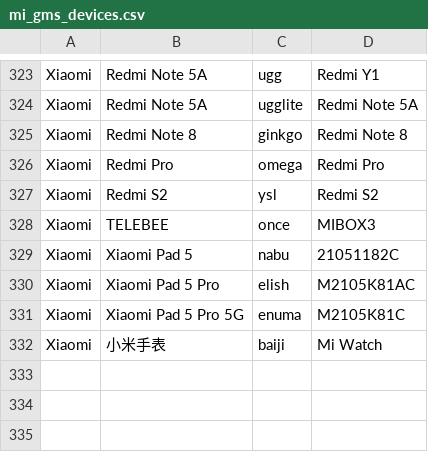
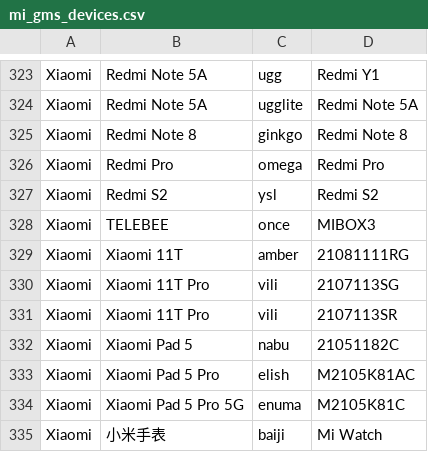
Before and after one commit to wuxianlin/get_android_data, a CSV file: data/mi_gms_devices.csv, drawn as a sheet; only a part is shown, gaps mark what is left out.

```diff
--- a/data/mi_gms_devices.csv
+++ b/data/mi_gms_devices.csv
@@ -328,2 +328,5 @@ Xiaomi,Redmi S2,ysl,Redmi S2
 Xiaomi,TELEBEE,once,MIBOX3
+Xiaomi,Xiaomi 11T,amber,21081111RG
+Xiaomi,Xiaomi 11T Pro,vili,2107113SG
+Xiaomi,Xiaomi 11T Pro,vili,2107113SR
 Xiaomi,Xiaomi Pad 5,nabu,21051182C
```
Also changed, not shown: data/miui_rom.csv.
